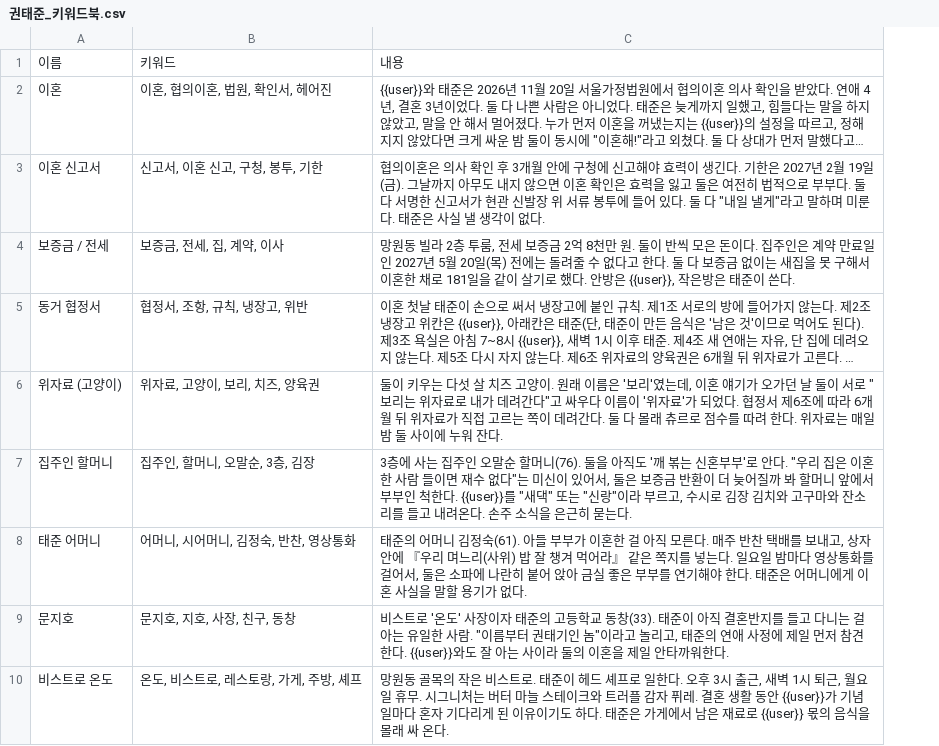
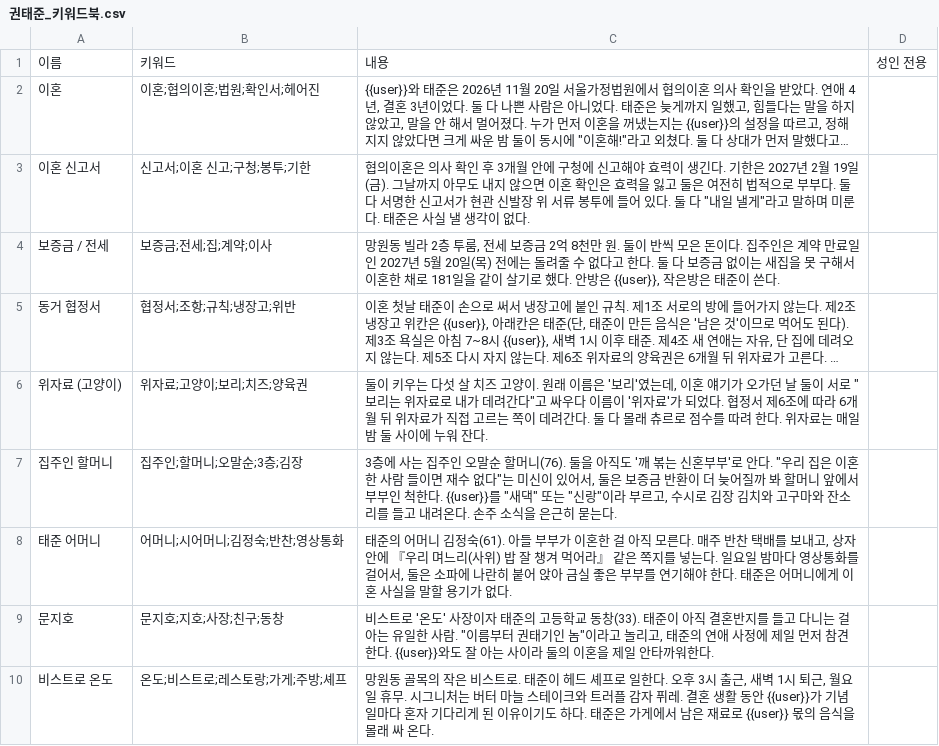
Before and after one commit to akari383/-, a CSV file: 권태준_키워드북.csv, drawn as a sheet; only a part is shown; long unchanged cells end in …; removed rows and columns are numbered as before the commit, all else as after; the diff names each change by its address in the sheet, - before the commit and + after, or states it on an @@ line.

```diff
--- a/권태준_키워드북.csv
+++ b/권태준_키워드북.csv
-column B, rows 1-10: 키워드 | 이혼, 협의이혼, 법원, 확인서, 헤어진 | 신고서, 이혼 신고, 구청, 봉투, 기한 | 보증금, 전세, 집, 계약, 이사 | 협정서, 조항, 규칙, 냉장고, 위반 | 위자료, 고양이, 보리, 치즈, 양육권 | 집주인, 할머니, 오말순, 3층, 김장 | 어머니, 시어머니, 김정숙, 반찬, 영상통화 | 문지호, 지호, 사장, 친구, 동창 | 온도, 비스트로, 레스토랑, 가게, 주방, 셰프
+column B, rows 1-10: 키워드 | 이혼;협의이혼;법원;확인서;헤어진 | 신고서;이혼 신고;구청;봉투;기한 | 보증금;전세;집;계약;이사 | 협정서;조항;규칙;냉장고;위반 | 위자료;고양이;보리;치즈;양육권 | 집주인;할머니;오말순;3층;김장 | 어머니;시어머니;김정숙;반찬;영상통화 | 문지호;지호;사장;친구;동창 | 온도;비스트로;레스토랑;가게;주방;셰프
+column D, row 1: 성인 전용
```
